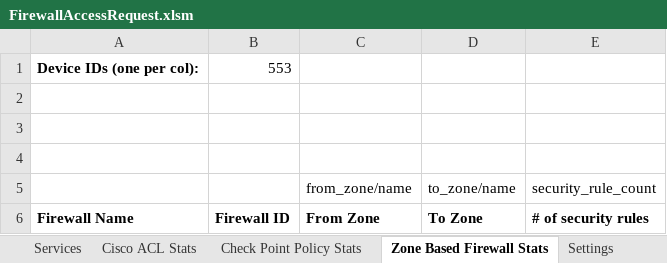
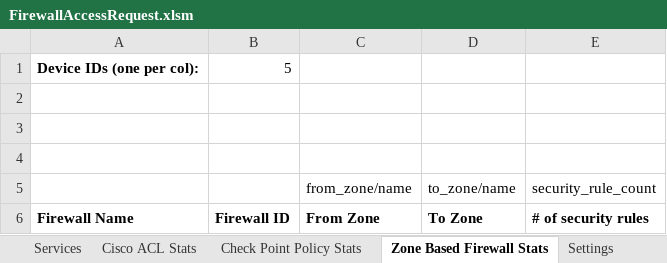
Before and after one commit to Tufin/Firewall-Access-Request, an Excel workbook: FirewallAccessRequest.xlsm, sheet Zone Based Firewall Stats, drawn as a sheet; values as stored, in another font and other column widths than the file's, no borders; charts and pictures not drawn; the diff names each change by its address in the sheet, - before the commit and + after, or states it on an @@ line.

```diff
--- a/FirewallAccessRequest.xlsm (sheet Zone Based Firewall Stats)
+++ b/FirewallAccessRequest.xlsm (sheet Zone Based Firewall Stats)
-B1: 553
+B1: 5
```
Also changed, not shown: sheet Devices, sheet Check Point Policy Stats, sheet Settings, sheet Cisco ACL Stats, sheet Network Objects, sheet Services, 1 more sheet.
